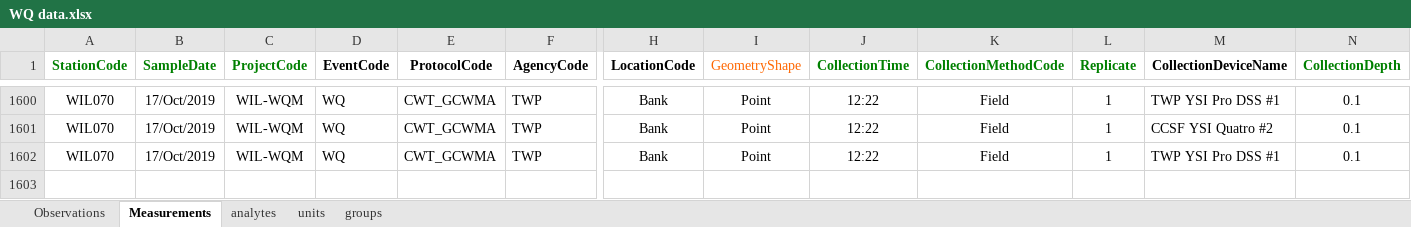
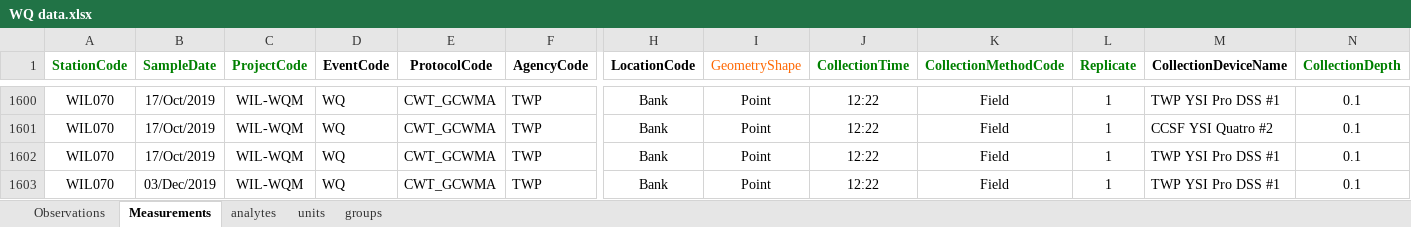
Before and after one commit to FlowWest/the-watershed-project, an Excel workbook: data-raw/WQ data.xlsx, sheet Measurements, drawn as a sheet; only a part is shown, gaps mark what is left out; values as stored, in another font and other column widths than the file's, no borders; rows hold the shown columns only; the diff names each change by its address in the sheet, - before the commit and + after, or states it on an @@ line.

Commit message:
add turbidity data point for 12/2/19

```diff
--- a/data-raw/WQ data.xlsx (sheet Measurements)
+++ b/data-raw/WQ data.xlsx (sheet Measurements)
+row 1603: WIL070 | 03/Dec/2019 | WIL-WQM | WQ | CWT_GCWMA | TWP | Bank | Point | 12:22 | Field | 1 | TWP YSI Pro DSS #1 | 0.1
```
